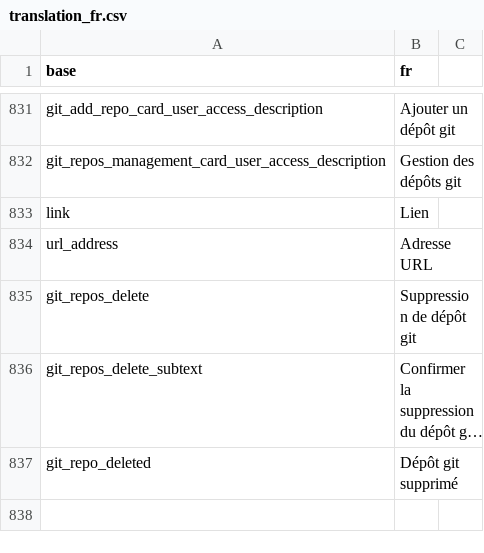
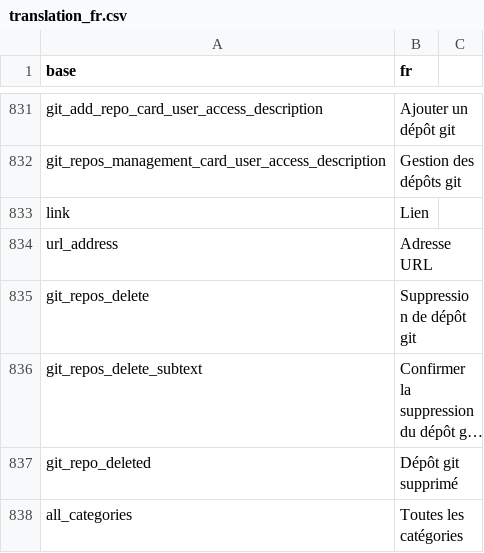
Before and after one commit to BorisDelange/linkr_shinyproxy, a CSV file: translations/translation_fr.csv, drawn as a sheet; only a part is shown, gaps mark what is left out; long unchanged cells end in …; the diff names each change by its address in the sheet, - before the commit and + after, or states it on an @@ line.

Commit message:
Local plugins categories

```diff
--- a/translations/translation_fr.csv
+++ b/translations/translation_fr.csv
+row 838: all_categories | Toutes les catégories
```
Also changed, not shown: translations/translation_en.csv, 1 other file.
